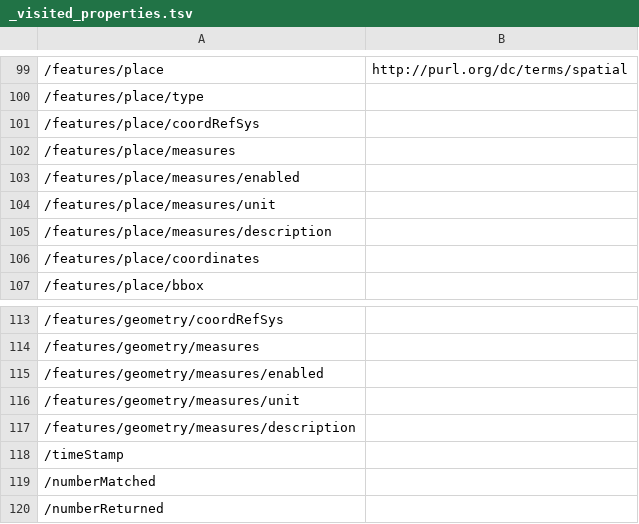
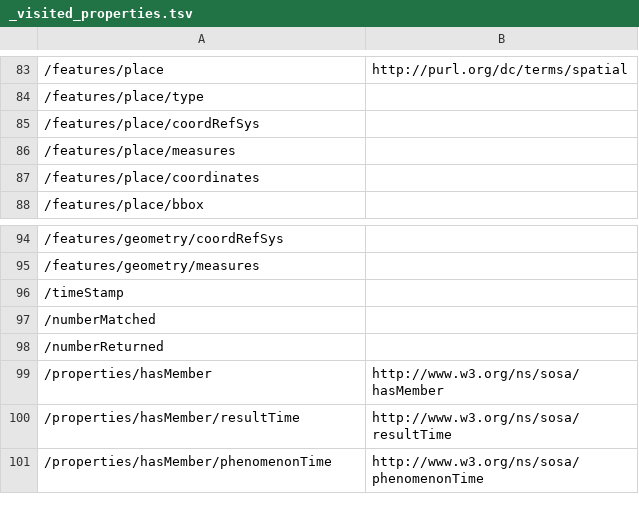
Before and after one commit to ogcincubator/bblocks-examples, a TSV file: build/annotated/bbr/examples/observation/vectorObservationFeature/_visited_properties.tsv, drawn as a sheet; only a part is shown, gaps mark what is left out; the shorter side is filled out with more unchanged rows; the diff covers the shown part only; the diff names each change by its address in the sheet, - before the commit and + after, or states it on an @@ line.

```diff
--- a/build/annotated/bbr/examples/observation/vectorObservationFeature/_visited_properties.tsv
+++ b/build/annotated/bbr/examples/observation/vectorObservationFeature/_visited_properties.tsv
-row 103: /features/place/measures/enabled
-row 104: /features/place/measures/unit
-row 105: /features/place/measures/description
-row 115: /features/geometry/measures/enabled
-row 116: /features/geometry/measures/unit
-row 117: /features/geometry/measures/description
```
Also changed, not shown: 16 removed rows and 1 edited cell elsewhere in this file, build/annotated/bbr/examples/feature/geojsonFeatureFGLenient/_visited_properties.tsv, build/annotated/bbr/examples/feature/overrideContext/_visited_properties.tsv, 55 other files.
